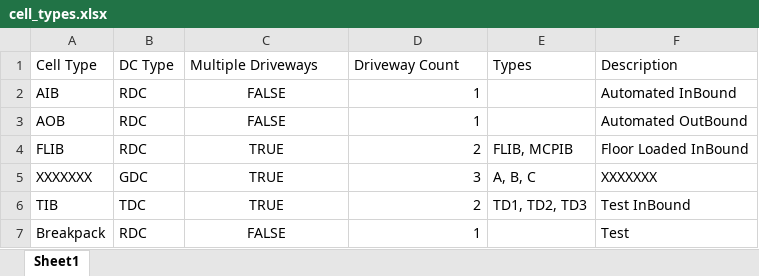
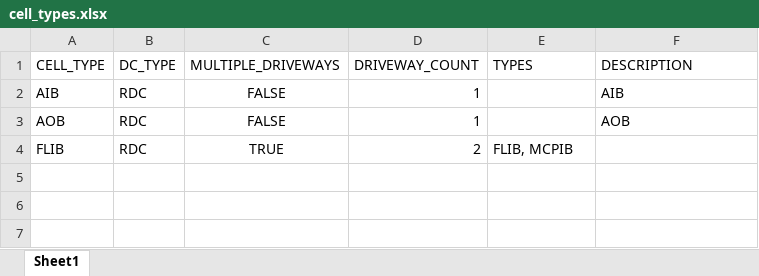
Before and after one commit to akhilreddy27/test-management-system, an Excel workbook: backend/data/cell_types.xlsx, sheet Sheet1, drawn as a sheet; values as stored, in another font and other column widths than the file's, no borders; removed rows and columns are numbered as before the commit, all else as after; the diff names each change by its address in the sheet, - before the commit and + after, or states it on an @@ line.

Commit message:
Fix Excel header standardization and test cases loading
- Updated all Excel file headers to use standardized uppercase format with underscores
- Fixed readTestStatus() method to handle both old and new header formats
- Updated writeTestStatus() method to write with new standardized headers
- Fixed site and phase loading in testing dashboard
- Added cell field to tickets with proper Excel integration
- Updated all controllers to use new header format
- Migrated test_cases.xlsx, cell_types.xlsx, site_info.xlsx, tickets.xlsx, and ui_changes_log.xlsx
- Maintained backward compatibility for existing data
- Fixed test cases API endpoint to properly load data for selected site and phase

```diff
--- a/backend/data/cell_types.xlsx (sheet Sheet1)
+++ b/backend/data/cell_types.xlsx (sheet Sheet1)
-row 1: Cell Type | DC Type | Multiple Driveways | Driveway Count | Types | Description
+row 1: CELL_TYPE | DC_TYPE | MULTIPLE_DRIVEWAYS | DRIVEWAY_COUNT | TYPES | DESCRIPTION
-F2: Automated InBound
+F2: AIB
-F3: Automated OutBound
+F3: AOB
-F4: Floor Loaded InBound
+F4: (empty)
-row 5: XXXXXXX | GDC | TRUE | 3 | A, B, C | XXXXXXX
-row 6: TIB | TDC | TRUE | 2 | TD1, TD2, TD3 | Test InBound
-row 7: Breakpack | RDC | FALSE | 1 |  | Test
```
Also changed, not shown: backend/data/site_info.xlsx, backend/data/test_cases.xlsx, 19 other files.
